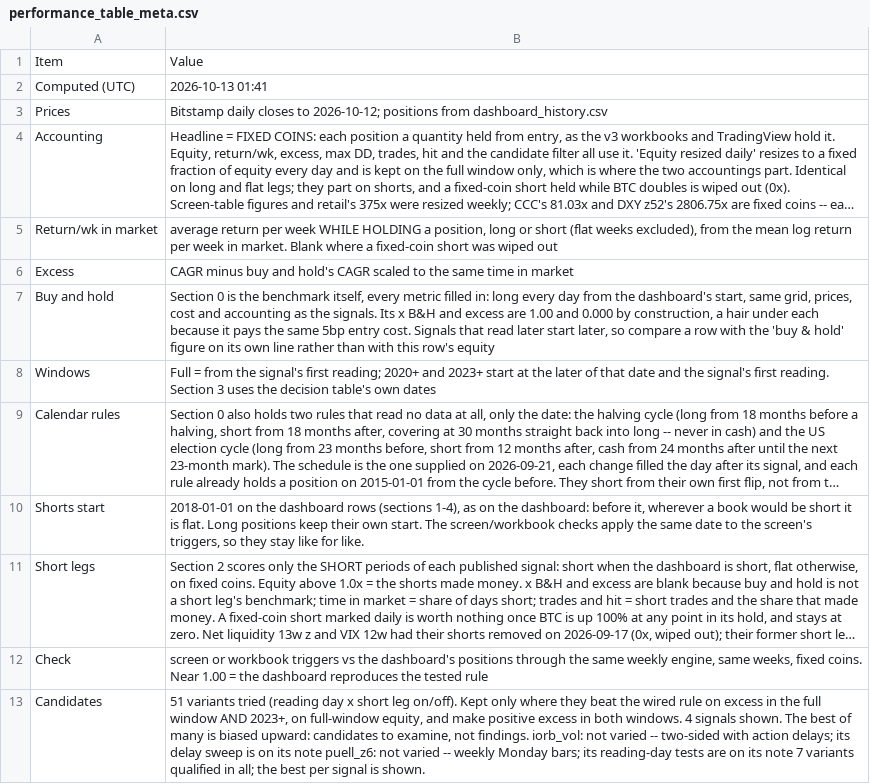
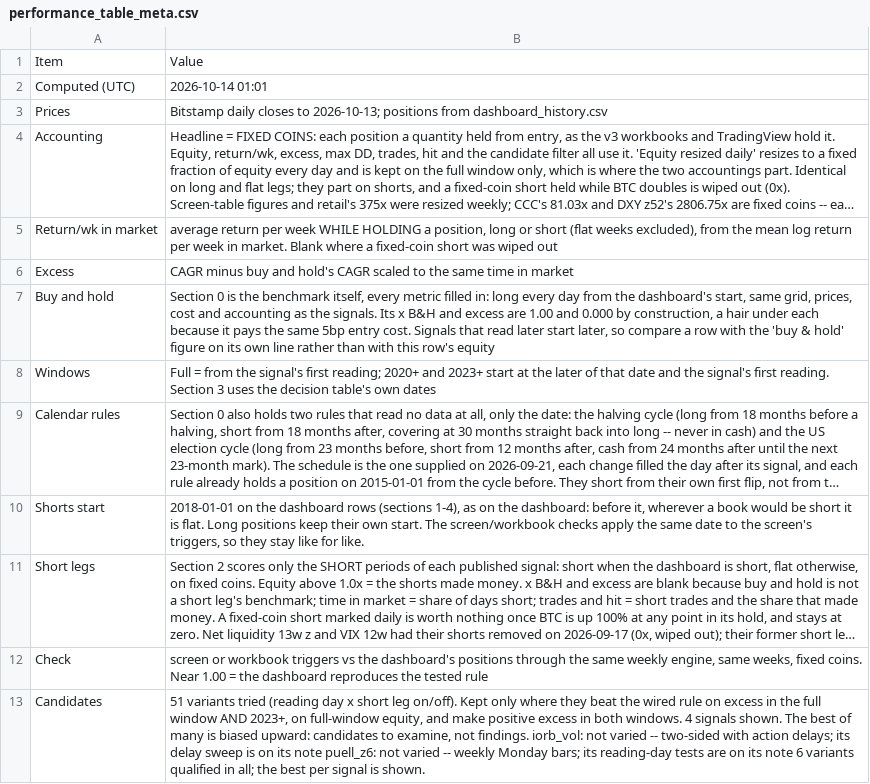
Before and after one commit to 3Jack1/btc-credit-dashboard, a CSV file: performance_table_meta.csv, drawn as a sheet; long unchanged cells end in …; the diff names each change by its address in the sheet, - before the commit and + after, or states it on an @@ line.

```diff
--- a/performance_table_meta.csv
+++ b/performance_table_meta.csv
-B2: 2026-10-13 01:41
+B2: 2026-10-14 01:01
-B3: …closes to 2026-10-12; positions from…
+B3: …closes to 2026-10-13; positions from…
-B13: …its note 7 variants qualified…
+B13: …its note 6 variants qualified…
```
Also changed, not shown: performance_table.csv.
